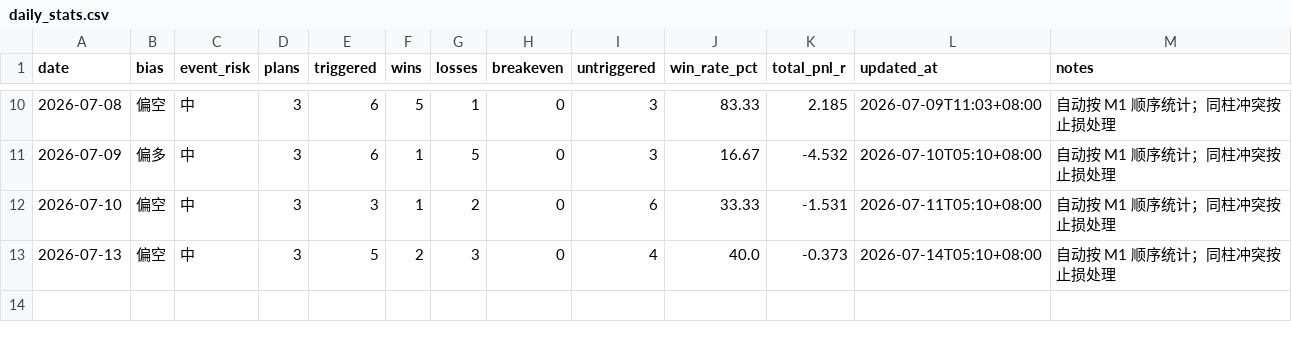
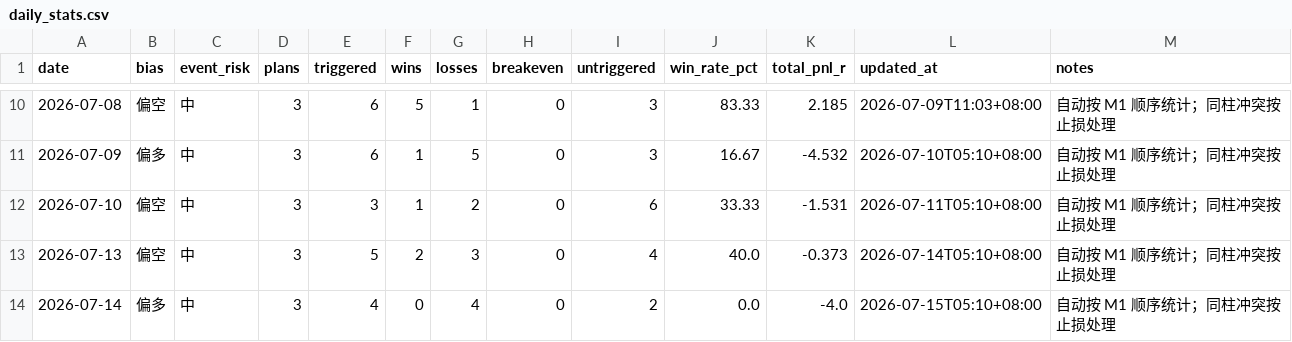
Before and after one commit to MatrixChoi/gold-advisor-dashboard, a CSV file: data/daily_stats.csv, drawn as a sheet; only a part is shown, gaps mark what is left out.

```diff
--- a/data/daily_stats.csv
+++ b/data/daily_stats.csv
@@ -13 +13,2 @@ date,bias,event_risk,plans,triggered,wins,losses,breakeven,untriggered,win_rate_
 2026-07-13,偏空,中,3,5,2,3,0,4,40.0,-0.373,2026-07-14T05:10+08:00,自动按 M1 顺序统计；同柱冲突按止损处理
+2026-07-14,偏多,中,3,4,0,4,0,2,0.0,-4.0,2026-07-15T05:10+08:00,自动按 M1 顺序统计；同柱冲突按止损处理
```
Also changed, not shown: data/trades.csv, 3 other files.
